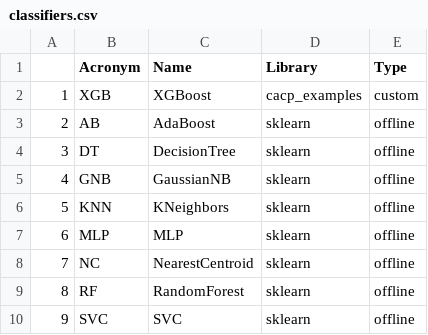
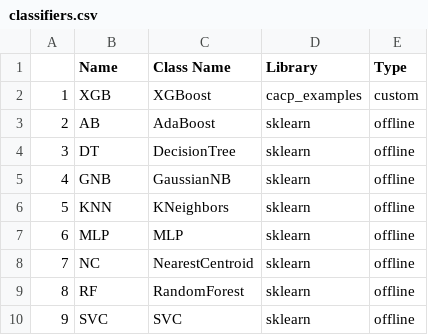
Before and after one commit to sylwekczmil/cacp, a CSV file: cacp_examples/example_result/info/classifiers.csv, drawn as a sheet.

Commit message:
Add custom classifiers

```diff
--- a/cacp_examples/example_result/info/classifiers.csv
+++ b/cacp_examples/example_result/info/classifiers.csv
@@ -1,2 +1,2 @@
-,Acronym,Name,Library,Type
+,Name,Class Name,Library,Type
 1,XGB,XGBoost,cacp_examples,custom
```
Also changed, not shown: 36 other files.
